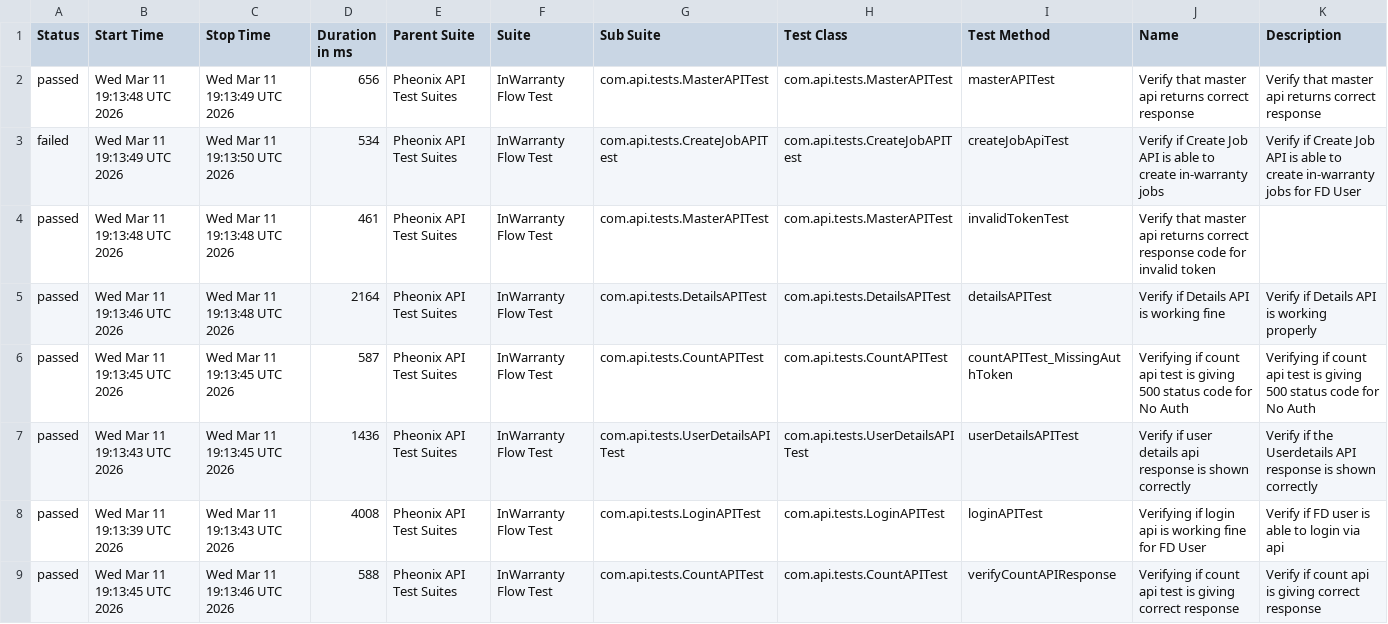
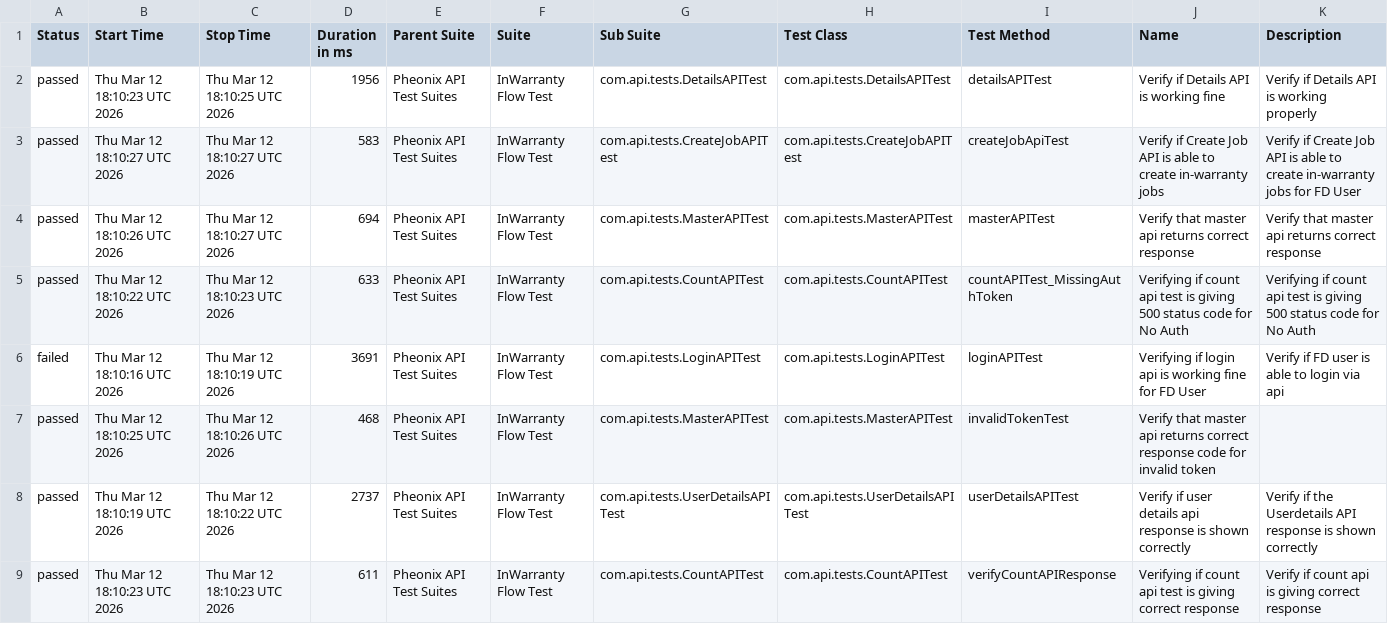
Before and after one commit to kstvds24/Phoenix-TestAutomationFrameWork, a CSV file: data/suites.csv, drawn as a sheet.

```diff
--- a/data/suites.csv
+++ b/data/suites.csv
@@ -1,9 +1,9 @@
 "Status","Start Time","Stop Time","Duration in ms","Parent Suite","Suite","Sub Suite","Test Class","Test Method","Name","Description"
-"passed","Wed Mar 11 19:13:48 UTC 2026","Wed Mar 11 19:13:49 UTC 2026","656","Pheonix API Test Suites","InWarranty Flow Test","com.api.tests.MasterAPITest","com.api.tests.MasterAPITest","masterAPITest","Verify that master api returns correct response","Verify that master api returns correct response"
-"failed","Wed Mar 11 19:13:49 UTC 2026","Wed Mar 11 19:13:50 UTC 2026","534","Pheonix API Test Suites","InWarranty Flow Test","com.api.tests.CreateJobAPITest","com.api.tests.CreateJobAPITest","createJobApiTest","Verify if Create Job API is able to create in-warranty jobs","Verify if Create Job API is able to create in-warranty jobs for FD User"
-"passed","Wed Mar 11 19:13:48 UTC 2026","Wed Mar 11 19:13:48 UTC 2026","461","Pheonix API Test Suites","InWarranty Flow Test","com.api.tests.MasterAPITest","com.api.tests.MasterAPITest","invalidTokenTest","Verify that master api returns correct response code for invalid token",""
-"passed","Wed Mar 11 19:13:46 UTC 2026","Wed Mar 11 19:13:48 UTC 2026","2164","Pheonix API Test Suites","InWarranty Flow Test","com.api.tests.DetailsAPITest","com.api.tests.DetailsAPITest","detailsAPITest","Verify if Details API is working fine","Verify if Details API is working properly"
-"passed","Wed Mar 11 19:13:45 UTC 2026","Wed Mar 11 19:13:45 UTC 2026","587","Pheonix API Test Suites","InWarranty Flow Test","com.api.tests.CountAPITest","com.api.tests.CountAPITest","countAPITest_MissingAuthToken","Verifying if count api test is giving 500 status code for No Auth","Verifying if count api test is giving 500 status code for No Auth"
-"passed","Wed Mar 11 19:13:43 UTC 2026","Wed Mar 11 19:13:45 UTC 2026","1436","Pheonix API Test Suites","InWarranty Flow Test","com.api.tests.UserDetailsAPITest","com.api.tests.UserDetailsAPITest","userDetailsAPITest","Verify if user details api response is shown correctly","Verify if the Userdetails API response is shown correctly"
-"passed","Wed Mar 11 19:13:39 UTC 2026","Wed Mar 11 19:13:43 UTC 2026","4008","Pheonix API Test Suites","InWarranty Flow Test","com.api.tests.LoginAPITest","com.api.tests.LoginAPITest","loginAPITest","Verifying if login api is working fine for FD User","Verify if FD user is able to login via api"
-"passed","Wed Mar 11 19:13:45 UTC 2026","Wed Mar 11 19:13:46 UTC 2026","588","Pheonix API Test Suites","InWarranty Flow Test","com.api.tests.CountAPITest","com.api.tests.CountAPITest","verifyCountAPIResponse","Verifying if count api test is giving correct response","Verify if count api is giving correct response"
+"passed","Thu Mar 12 18:10:23 UTC 2026","Thu Mar 12 18:10:25 UTC 2026","1956","Pheonix API Test Suites","InWarranty Flow Test","com.api.tests.DetailsAPITest","com.api.tests.DetailsAPITest","detailsAPITest","Verify if Details API is working fine","Verify if Details API is working properly"
+"passed","Thu Mar 12 18:10:27 UTC 2026","Thu Mar 12 18:10:27 UTC 2026","583","Pheonix API Test Suites","InWarranty Flow Test","com.api.tests.CreateJobAPITest","com.api.tests.CreateJobAPITest","createJobApiTest","Verify if Create Job API is able to create in-warranty jobs","Verify if Create Job API is able to create in-warranty jobs for FD User"
+"passed","Thu Mar 12 18:10:26 UTC 2026","Thu Mar 12 18:10:27 UTC 2026","694","Pheonix API Test Suites","InWarranty Flow Test","com.api.tests.MasterAPITest","com.api.tests.MasterAPITest","masterAPITest","Verify that master api returns correct response","Verify that master api returns correct response"
+"passed","Thu Mar 12 18:10:22 UTC 2026","Thu Mar 12 18:10:23 UTC 2026","633","Pheonix API Test Suites","InWarranty Flow Test","com.api.tests.CountAPITest","com.api.tests.CountAPITest","countAPITest_MissingAuthToken","Verifying if count api test is giving 500 status code for No Auth","Verifying if count api test is giving 500 status code for No Auth"
+"failed","Thu Mar 12 18:10:16 UTC 2026","Thu Mar 12 18:10:19 UTC 2026","3691","Pheonix API Test Suites","InWarranty Flow Test","com.api.tests.LoginAPITest","com.api.tests.LoginAPITest","loginAPITest","Verifying if login api is working fine for FD User","Verify if FD user is able to login via api"
+"passed","Thu Mar 12 18:10:25 UTC 2026","Thu Mar 12 18:10:26 UTC 2026","468","Pheonix API Test Suites","InWarranty Flow Test","com.api.tests.MasterAPITest","com.api.tests.MasterAPITest","invalidTokenTest","Verify that master api returns correct response code for invalid token",""
+"passed","Thu Mar 12 18:10:19 UTC 2026","Thu Mar 12 18:10:22 UTC 2026","2737","Pheonix API Test Suites","InWarranty Flow Test","com.api.tests.UserDetailsAPITest","com.api.tests.UserDetailsAPITest","userDetailsAPITest","Verify if user details api response is shown correctly","Verify if the Userdetails API response is shown correctly"
+"passed","Thu Mar 12 18:10:23 UTC 2026","Thu Mar 12 18:10:23 UTC 2026","611","Pheonix API Test Suites","InWarranty Flow Test","com.api.tests.CountAPITest","com.api.tests.CountAPITest","verifyCountAPIResponse","Verifying if count api test is giving correct response","Verify if count api is giving correct response"
```
Also changed, not shown: data/behaviors.csv, 51 other files.
